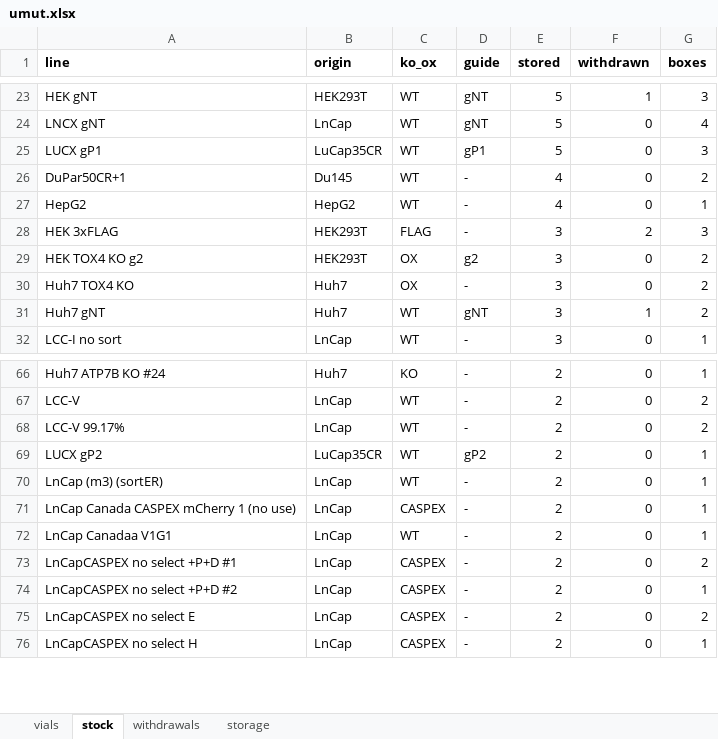
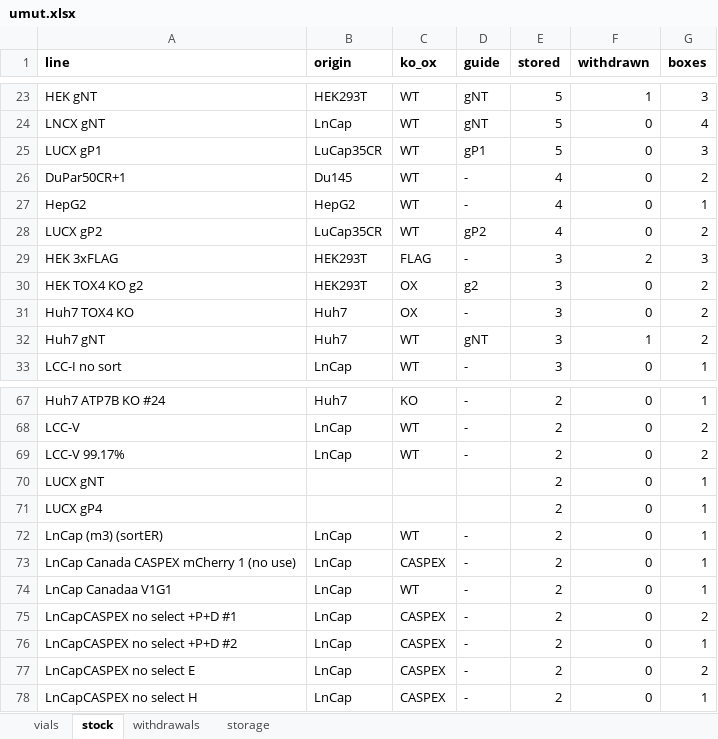
Before and after one commit to ucagiral/cagiral-schedule, an Excel workbook: cellstocks/data/umut.xlsx, sheet stock, drawn as a sheet; only a part is shown, gaps mark what is left out; values as stored, in another font and other column widths than the file's, no borders; addresses are those after the commit; the diff names each change by its address in the sheet, - before the commit and + after, or states it on an @@ line.

Commit message:
Add 6 × LUCX variants from Umut

```diff
--- a/cellstocks/data/umut.xlsx (sheet stock)
+++ b/cellstocks/data/umut.xlsx (sheet stock)
+row 28: LUCX gP2 | LuCap35CR | WT | gP2 | 4 | 0 | 2
+row 70: LUCX gNT |  |  |  | 2 | 0 | 1
-A71 (line): LUCX gP2
+A71 (line): LUCX gP4
-B71 (origin): LuCap35CR
+B71 (origin): (empty)
-C71 (ko_ox): WT
+C71 (ko_ox): (empty)
-D71 (guide): gP2
+D71 (guide): (empty)
```
Also changed, not shown: sheet vials, sheet storage, 1 other file.
